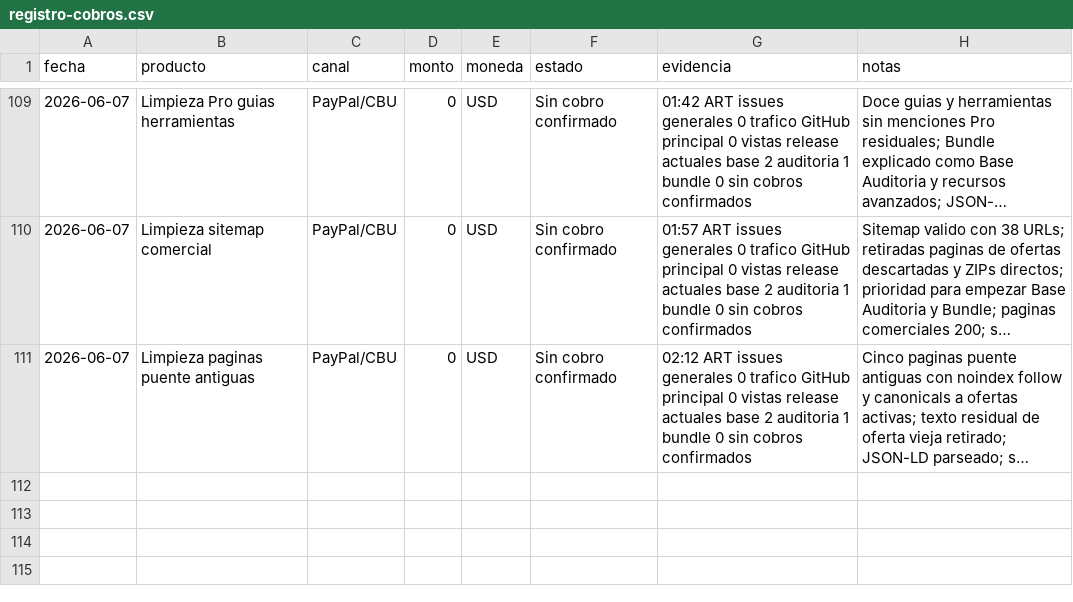
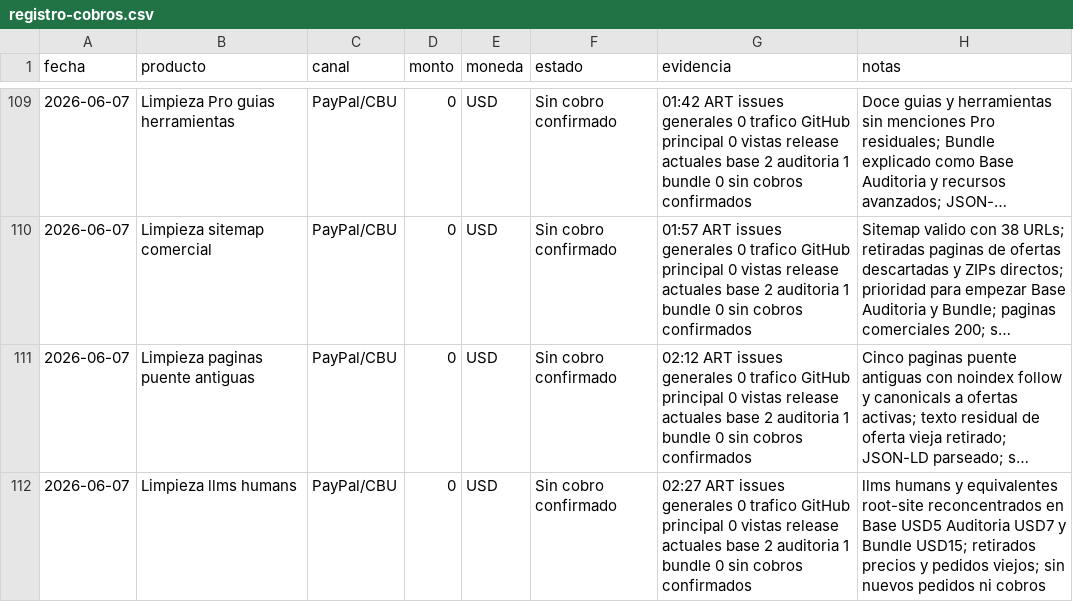
Before and after one commit to bozicovichsantiago20-oss/kit-vendedor-express, a CSV file: operacion/registro-cobros.csv, drawn as a sheet; only a part is shown, gaps mark what is left out; long unchanged cells end in …; the diff names each change by its address in the sheet, - before the commit and + after, or states it on an @@ line.

Commit message:
Concentrate llms and humans offer signals

```diff
--- a/operacion/registro-cobros.csv
+++ b/operacion/registro-cobros.csv
+row 112: 2026-06-07 | Limpieza llms humans | PayPal/CBU | 0 | USD | Sin cobro confirmado | 02:27 ART issues generales 0 trafico GitHub principal 0 vistas release actuales base 2 auditoria 1 bundle 0 sin cobros confirmados | llms humans y equivalentes root-site reconcentrados en Base USD5 Auditoria USD7 y Bundle USD15; retirados precios y pedidos viejos; sin nuevos pedidos ni cobros
```
Also changed, not shown: 5 other files.
